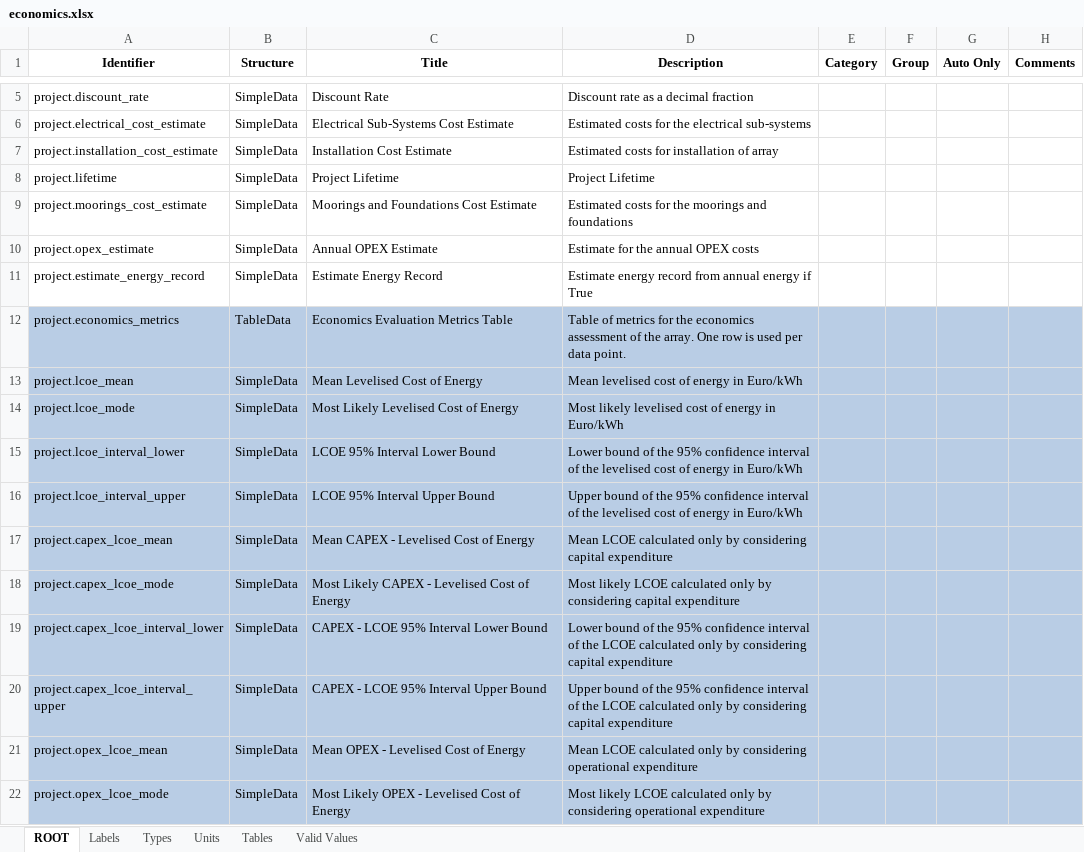
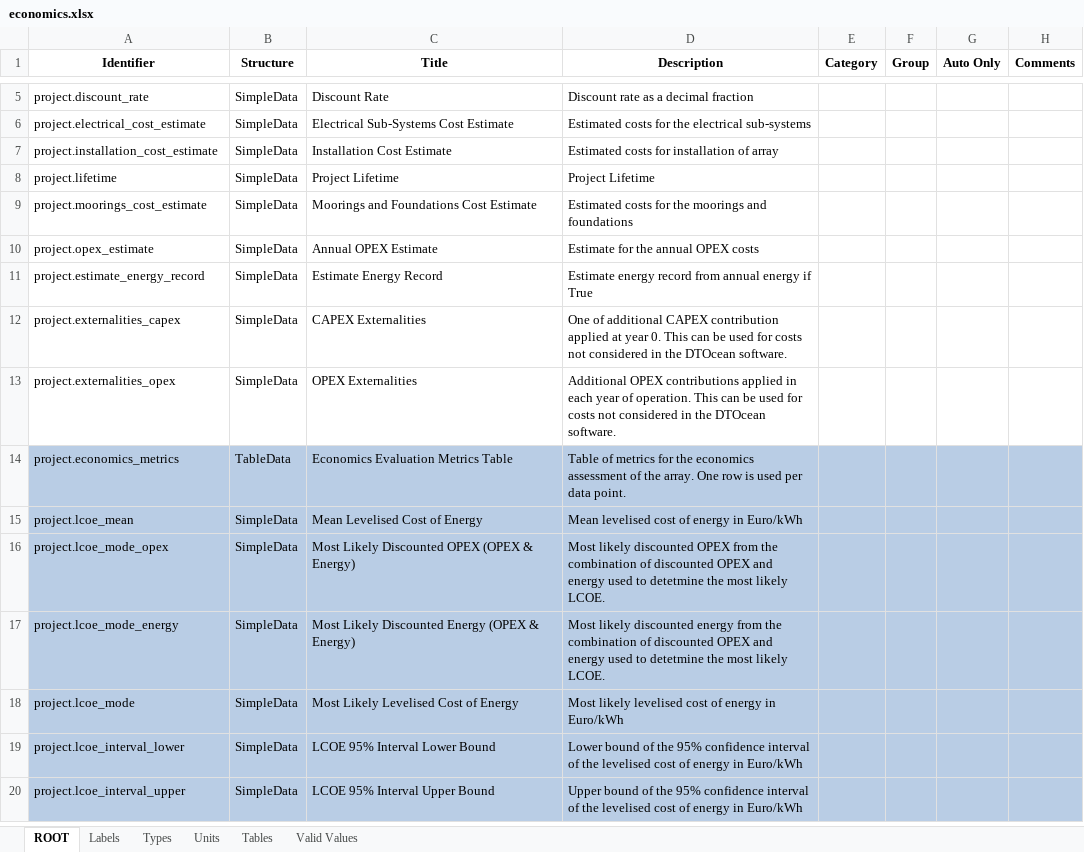
Before and after one commit to DTOcean/dtocean-core, an Excel workbook: dds/economics.xlsx, sheet ROOT, drawn as a sheet; only a part is shown, gaps mark what is left out; values as stored, in another font and other column widths than the file's, no borders; charts and pictures not drawn; removed rows and columns are numbered as before the commit, all else as after; the diff covers the shown part only; the diff names each change by its address in the sheet, - before the commit and + after, or states it on an @@ line.

Commit message:
Change LCOE stats and breakfdown calculations to use bivariate KDE on OPEX and Energy.
Remove univariate maths on singular LCOE metrics (ie CAPEX AND OPEX) to avoid confusion.

```diff
--- a/dds/economics.xlsx (sheet ROOT)
+++ b/dds/economics.xlsx (sheet ROOT)
@@ row 46 moved to row 12: project.externalities_capex @@
@@ row 47 moved to row 13: project.externalities_opex @@
+row 16: project.lcoe_mode_opex | SimpleData | Most Likely Discounted OPEX (OPEX & Energy) | Most likely discounted OPEX from the combination of discounted OPEX and energy used to detetmine the most likely LCOE.
+row 17: project.lcoe_mode_energy | SimpleData | Most Likely Discounted Energy (OPEX & Energy) | Most likely discounted energy from the combination of discounted OPEX and energy used to detetmine the most likely LCOE.
-row 17: project.capex_lcoe_mean | SimpleData | Mean CAPEX - Levelised Cost of Energy | Mean LCOE calculated only by considering capital expenditure
-row 18: project.capex_lcoe_mode | SimpleData | Most Likely CAPEX - Levelised Cost of Energy | Most likely LCOE calculated only by considering capital expenditure
-row 19: project.capex_lcoe_interval_lower | SimpleData | CAPEX - LCOE 95% Interval Lower Bound | Lower bound of the 95% confidence interval of the LCOE calculated only by considering capital expenditure
-row 20: project.capex_lcoe_interval_upper | SimpleData | CAPEX - LCOE 95% Interval Upper Bound | Upper bound of the 95% confidence interval of the LCOE calculated only by considering capital expenditure
-row 21: project.opex_lcoe_mean | SimpleData | Mean OPEX - Levelised Cost of Energy | Mean LCOE calculated only by considering operational expenditure
-row 22: project.opex_lcoe_mode | SimpleData | Most Likely OPEX - Levelised Cost of Energy | Most likely LCOE calculated only by considering operational expenditure
```
Also changed, not shown: 2 added rows, 11 removed rows and 6 edited cells elsewhere in this sheet, sheet Units, sheet Types, sheet Labels, 6 other files.
